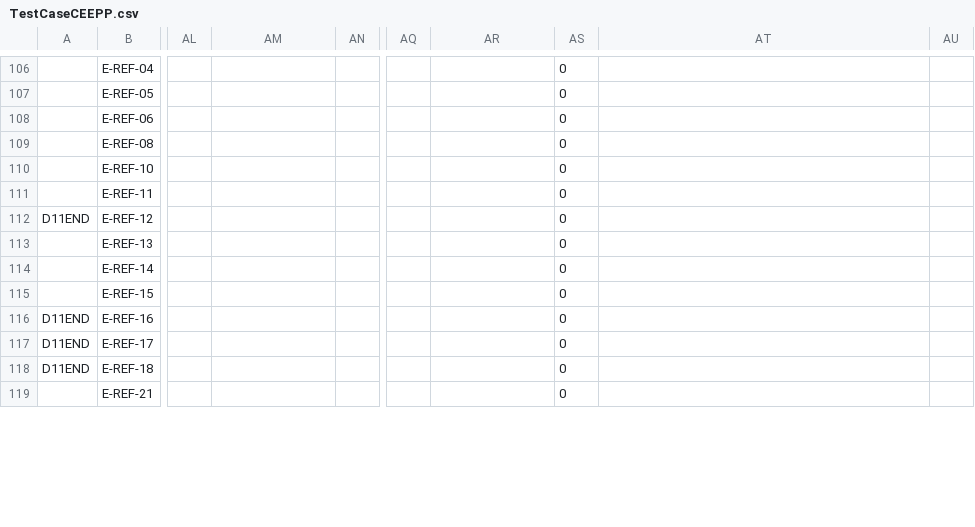
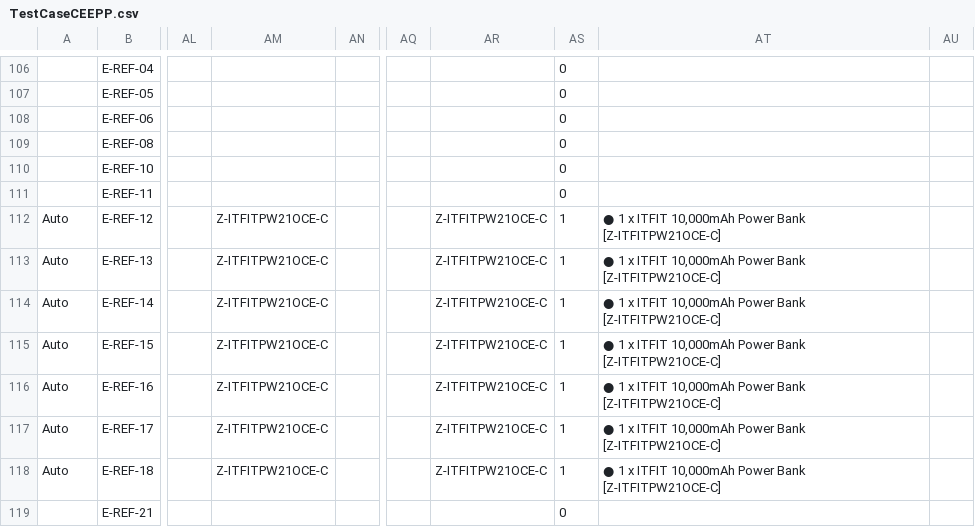
Before and after one commit to raymondwoocheil/CheilSEHKQA, a CSV file: datasources/TestCaseCEEPP.csv, drawn as a sheet; only a part is shown, gaps mark what is left out; the diff covers the shown part only; the diff names each change by its address in the sheet, - before the commit and + after, or states it on an @@ line.

```diff
--- a/datasources/TestCaseCEEPP.csv
+++ b/datasources/TestCaseCEEPP.csv
-A112: D11END
+A112: Auto
-AM112:AM118: (empty)
+AM112:AM118: Z-ITFITPW21OCE-C
-AR112:AR118: (empty)
+AR112:AR118: Z-ITFITPW21OCE-C
-AS112:AS118: 0
+AS112:AS118: 1
-AT112:AT118: (empty)
+AT112:AT118: ● 1 x ITFIT 10,000mAh Power Bank [Z-ITFITPW21OCE-C]
-A113:A115: (empty)
+A113:A115: Auto
-A116:A118: D11END
+A116:A118: Auto
```
Also changed, not shown: 124 edited cells elsewhere in this file, datasources/TestCaseCE.csv, datasources/TestCaseCESPP.csv, 5 other files.
